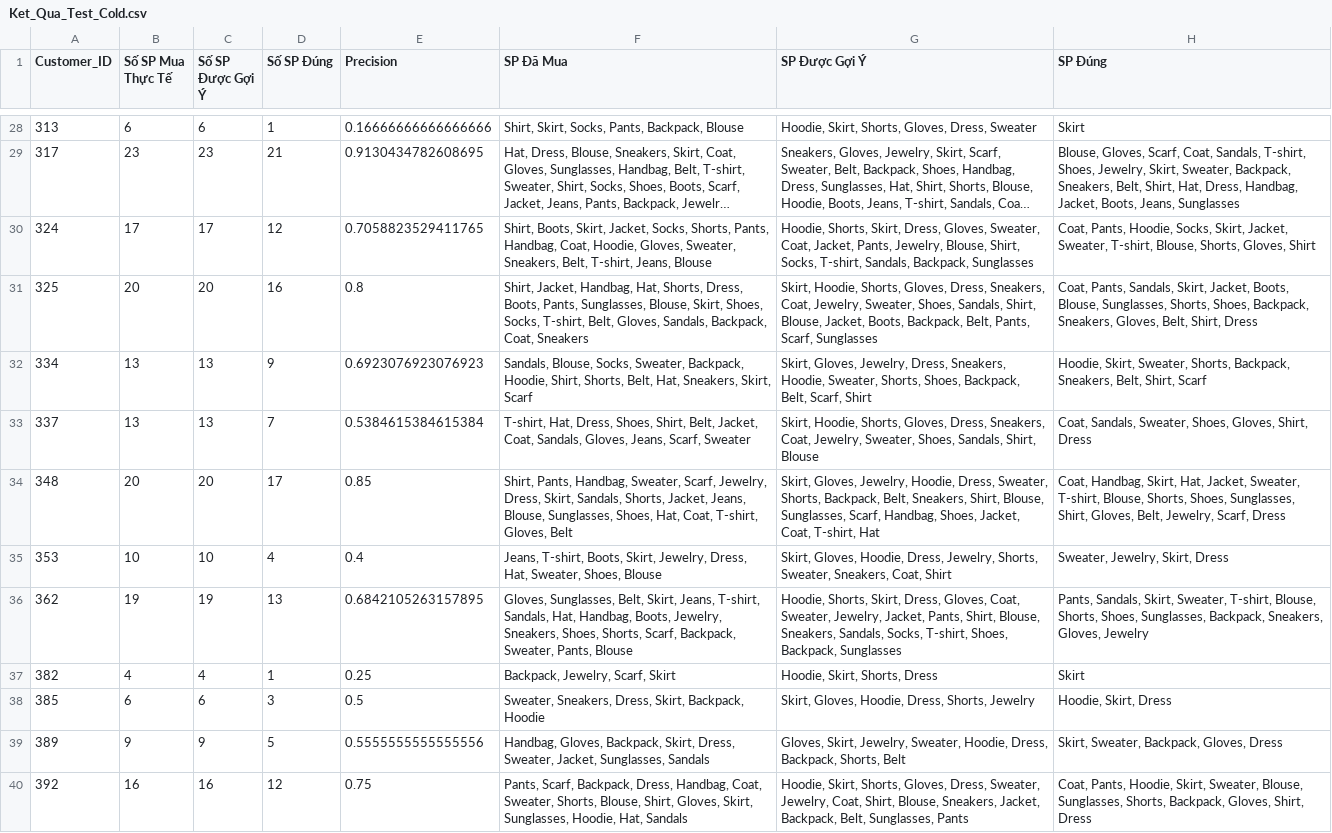
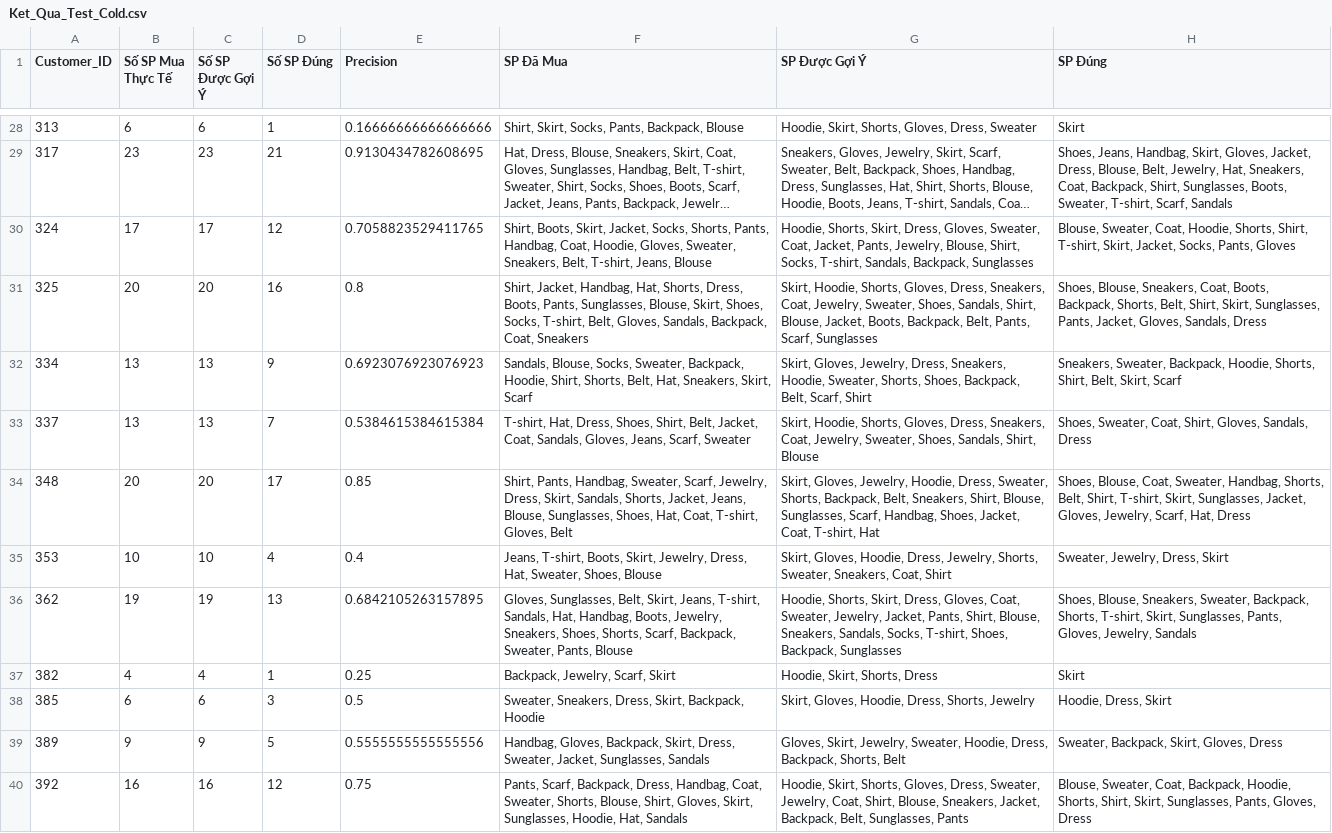
Before and after one commit to hoanganh191/Nhom11_74DCTT23, a CSV file: Ket_Qua_Test_Cold.csv, drawn as a sheet; only a part is shown, gaps mark what is left out; long unchanged cells end in …; the diff covers the shown part only; the diff names each change by its address in the sheet, - before the commit and + after, or states it on an @@ line.

```diff
--- a/Ket_Qua_Test_Cold.csv
+++ b/Ket_Qua_Test_Cold.csv
-H29 (SP Đúng): Blouse, Gloves, Scarf, Coat, Sandals, T-shirt, Shoes, Jewelry, Skirt, Sweater, Backpack, Sneakers, Belt, Shirt, Hat, Dress, Handbag, Jacket, Boots, Jeans, Sunglasses
+H29 (SP Đúng): Shoes, Jeans, Handbag, Skirt, Gloves, Jacket, Dress, Blouse, Belt, Jewelry, Hat, Sneakers, Coat, Backpack, Shirt, Sunglasses, Boots, Sweater, T-shirt, Scarf, Sandals
-H30 (SP Đúng): Coat, Pants, Hoodie, Socks, Skirt, Jacket, Sweater, T-shirt, Blouse, Shorts, Gloves, Shirt
+H30 (SP Đúng): Blouse, Sweater, Coat, Hoodie, Shorts, Shirt, T-shirt, Skirt, Jacket, Socks, Pants, Gloves
-H31 (SP Đúng): Coat, Pants, Sandals, Skirt, Jacket, Boots, Blouse, Sunglasses, Shorts, Shoes, Backpack, Sneakers, Gloves, Belt, Shirt, Dress
+H31 (SP Đúng): Shoes, Blouse, Sneakers, Coat, Boots, Backpack, Shorts, Belt, Shirt, Skirt, Sunglasses, Pants, Jacket, Gloves, Sandals, Dress
-H32 (SP Đúng): Hoodie, Skirt, Sweater, Shorts, Backpack, Sneakers, Belt, Shirt, Scarf
+H32 (SP Đúng): Sneakers, Sweater, Backpack, Hoodie, Shorts, Shirt, Belt, Skirt, Scarf
-H33 (SP Đúng): Coat, Sandals, Sweater, Shoes, Gloves, Shirt, Dress
+H33 (SP Đúng): Shoes, Sweater, Coat, Shirt, Gloves, Sandals, Dress
-H34 (SP Đúng): Coat, Handbag, Skirt, Hat, Jacket, Sweater, T-shirt, Blouse, Shorts, Shoes, Sunglasses, Shirt, Gloves, Belt, Jewelry, Scarf, Dress
+H34 (SP Đúng): Shoes, Blouse, Coat, Sweater, Handbag, Shorts, Belt, Shirt, T-shirt, Skirt, Sunglasses, Jacket, Gloves, Jewelry, Scarf, Hat, Dress
-H35 (SP Đúng): Sweater, Jewelry, Skirt, Dress
+H35 (SP Đúng): Sweater, Jewelry, Dress, Skirt
-H36 (SP Đúng): Pants, Sandals, Skirt, Sweater, T-shirt, Blouse, Shorts, Shoes, Sunglasses, Backpack, Sneakers, Gloves, Jewelry
+H36 (SP Đúng): Shoes, Blouse, Sneakers, Sweater, Backpack, Shorts, T-shirt, Skirt, Sunglasses, Pants, Gloves, Jewelry, Sandals
-H38 (SP Đúng): Hoodie, Skirt, Dress
+H38 (SP Đúng): Hoodie, Dress, Skirt
-H39 (SP Đúng): Skirt, Sweater, Backpack, Gloves, Dress
+H39 (SP Đúng): Sweater, Backpack, Skirt, Gloves, Dress
-H40 (SP Đúng): Coat, Pants, Hoodie, Skirt, Sweater, Blouse, Sunglasses, Shorts, Backpack, Gloves, Shirt, Dress
+H40 (SP Đúng): Blouse, Sweater, Coat, Backpack, Hoodie, Shorts, Shirt, Skirt, Sunglasses, Pants, Gloves, Dress
```
Also changed, not shown: 32 edited cells elsewhere in this file, 10 other files.
